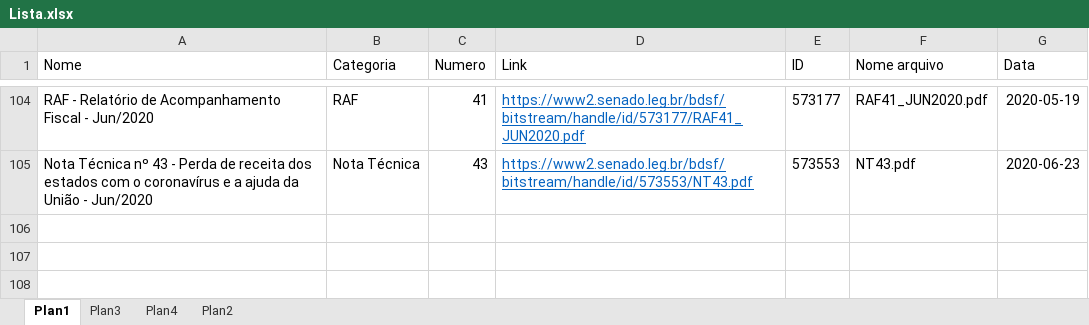
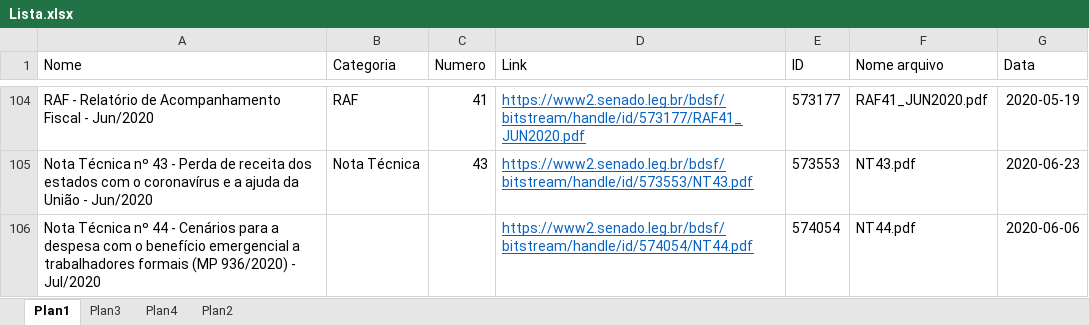
Before and after one commit to pho-souza/IFI_statistics, an Excel workbook: Lista.xlsx, sheet Plan1, drawn as a sheet; only a part is shown, gaps mark what is left out; values as stored, in another font and other column widths than the file's, no borders; conditional formats and table styles not drawn; the diff names each change by its address in the sheet, - before the commit and + after, or states it on an @@ line.

Commit message:
Add files via upload

```diff
--- a/Lista.xlsx (sheet Plan1)
+++ b/Lista.xlsx (sheet Plan1)
+row 106: Nota Técnica nº 44 - Cenários para a despesa com o benefício emergencial a trabalhadores formais (MP 936/2020) - Jul/2020 |  |  | https://www2.senado.leg.br/bdsf/bitstream/handle/id/574054/NT44.pdf | 574054 | NT44.pdf | 2020-06-06
```
